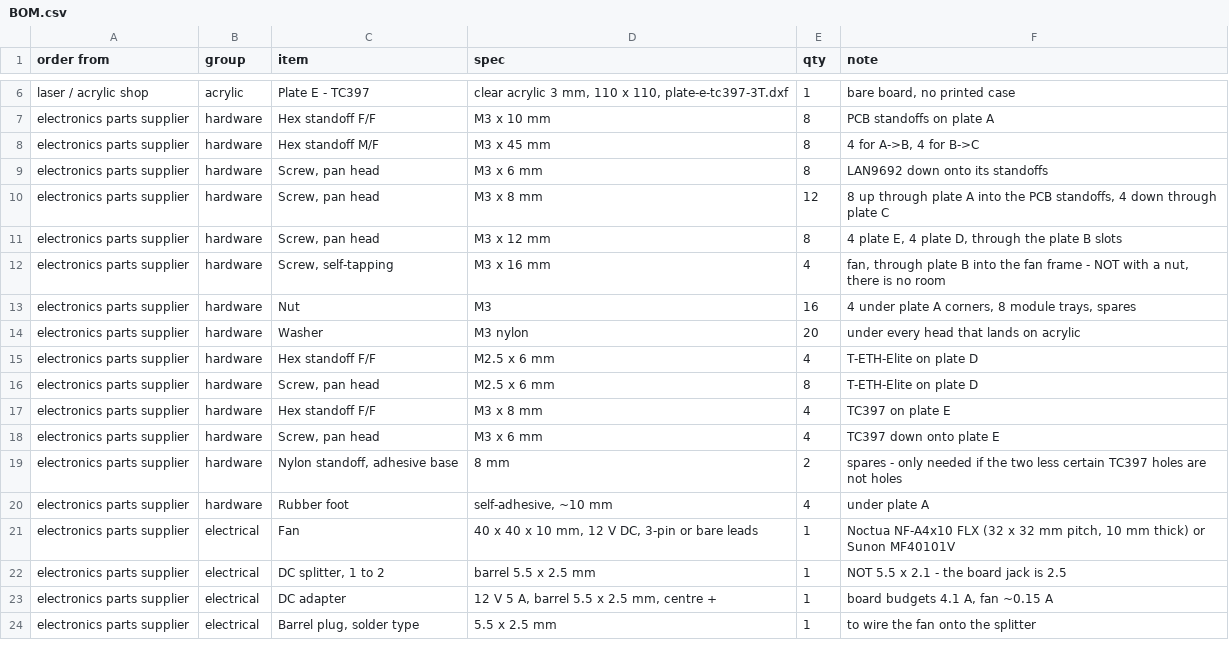
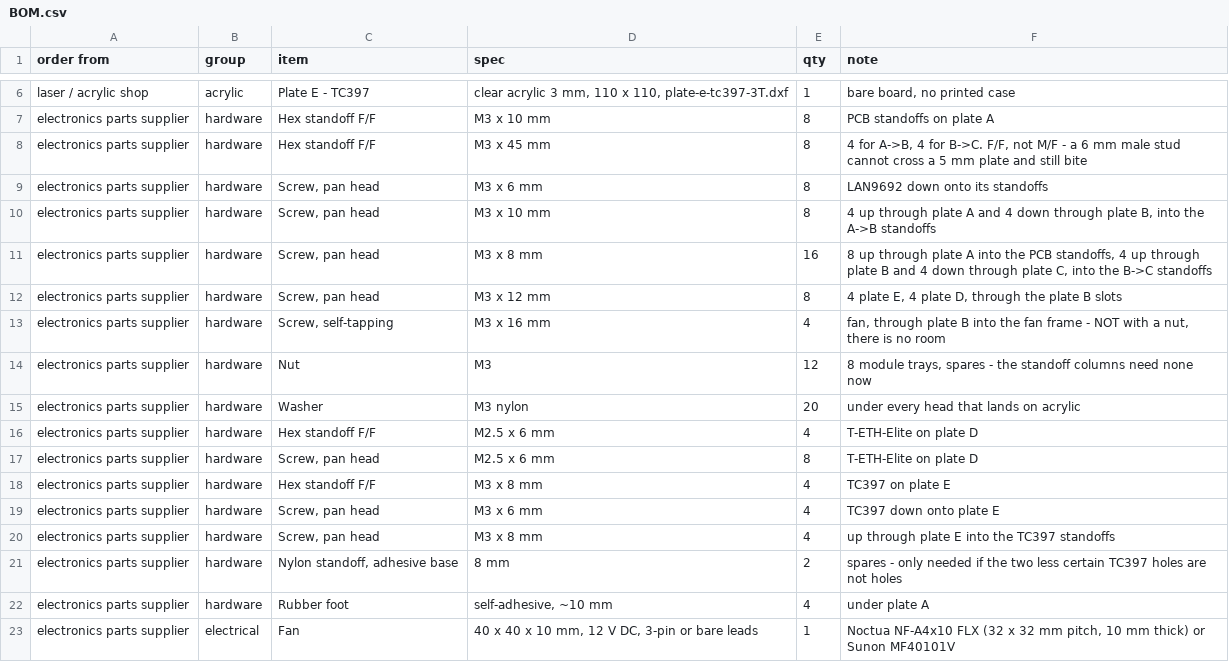
Before and after one commit to hwkim3330/stl-model, a CSV file: acrylic-frame/BOM.csv, drawn as a sheet; only a part is shown, gaps mark what is left out; the shorter side is filled out with more unchanged rows.

Commit message:
Fix a joint that could not be assembled, and audit holes and fasteners
The plate-to-plate columns specified M/F standoffs. Their male stud is 6 mm,
which through a 5 mm plate leaves 1 mm - not enough for a nut under plate A,
and not enough thread to bite into the standoff below at plate B. It would not
have gone together. Every joint is now a plain F/F standoff with a screw at
each end.

That forces a plate to stop sharing one hole between the column below it and
the column above, so the columns sit at different Y: A->B at the four corners,
B->C at (8, 40) / (242, 40) / (8, 140) / (242, 140). Plate B now has eight
corner holes, A and C four each. Holes in acrylic are free; standoffs with an
unusual stud length are not.

review.py grew two more audits off the back of this: hole count per plate
against the design, and every screw position against the BOM. The second found
four screws short - the ones going up through plate E into the TC397 standoffs.
Both clean now: 60 positions, 60 screws.

```diff
--- a/acrylic-frame/BOM.csv
+++ b/acrylic-frame/BOM.csv
@@ -7,8 +7,9 @@ laser / acrylic shop,acrylic,Plate E - TC397,"clear acrylic 3 mm, 110 x 110, pla
 electronics parts supplier,hardware,Hex standoff F/F,M3 x 10 mm,8,PCB standoffs on plate A
-electronics parts supplier,hardware,Hex standoff M/F,M3 x 45 mm,8,"4 for A->B, 4 for B->C"
+electronics parts supplier,hardware,Hex standoff F/F,M3 x 45 mm,8,"4 for A->B, 4 for B->C. F/F, not M/F - a 6 mm male stud cannot cross a 5 mm plate and still bite"
 electronics parts supplier,hardware,"Screw, pan head",M3 x 6 mm,8,LAN9692 down onto its standoffs
-electronics parts supplier,hardware,"Screw, pan head",M3 x 8 mm,12,"8 up through plate A into the PCB standoffs, 4 down through plate C"
+electronics parts supplier,hardware,"Screw, pan head",M3 x 10 mm,8,"4 up through plate A and 4 down through plate B, into the A->B standoffs"
+electronics parts supplier,hardware,"Screw, pan head",M3 x 8 mm,16,"8 up through plate A into the PCB standoffs, 4 up through plate B and 4 down through plate C, into the B->C standoffs"
 electronics parts supplier,hardware,"Screw, pan head",M3 x 12 mm,8,"4 plate E, 4 plate D, through the plate B slots"
 electronics parts supplier,hardware,"Screw, self-tapping",M3 x 16 mm,4,"fan, through plate B into the fan frame - NOT with a nut, there is no room"
-electronics parts supplier,hardware,Nut,M3,16,"4 under plate A corners, 8 module trays, spares"
+electronics parts supplier,hardware,Nut,M3,12,"8 module trays, spares - the standoff columns need none now"
 electronics parts supplier,hardware,Washer,M3 nylon,20,under every head that lands on acrylic
@@ -18,2 +19,3 @@ electronics parts supplier,hardware,Hex standoff F/F,M3 x 8 mm,4,TC397 on plate
 electronics parts supplier,hardware,"Screw, pan head",M3 x 6 mm,4,TC397 down onto plate E
+electronics parts supplier,hardware,"Screw, pan head",M3 x 8 mm,4,up through plate E into the TC397 standoffs
 electronics parts supplier,hardware,"Nylon standoff, adhesive base",8 mm,2,spares - only needed if the two less certain TC397 holes are not holes
```
Also changed, not shown: 16 other files.
